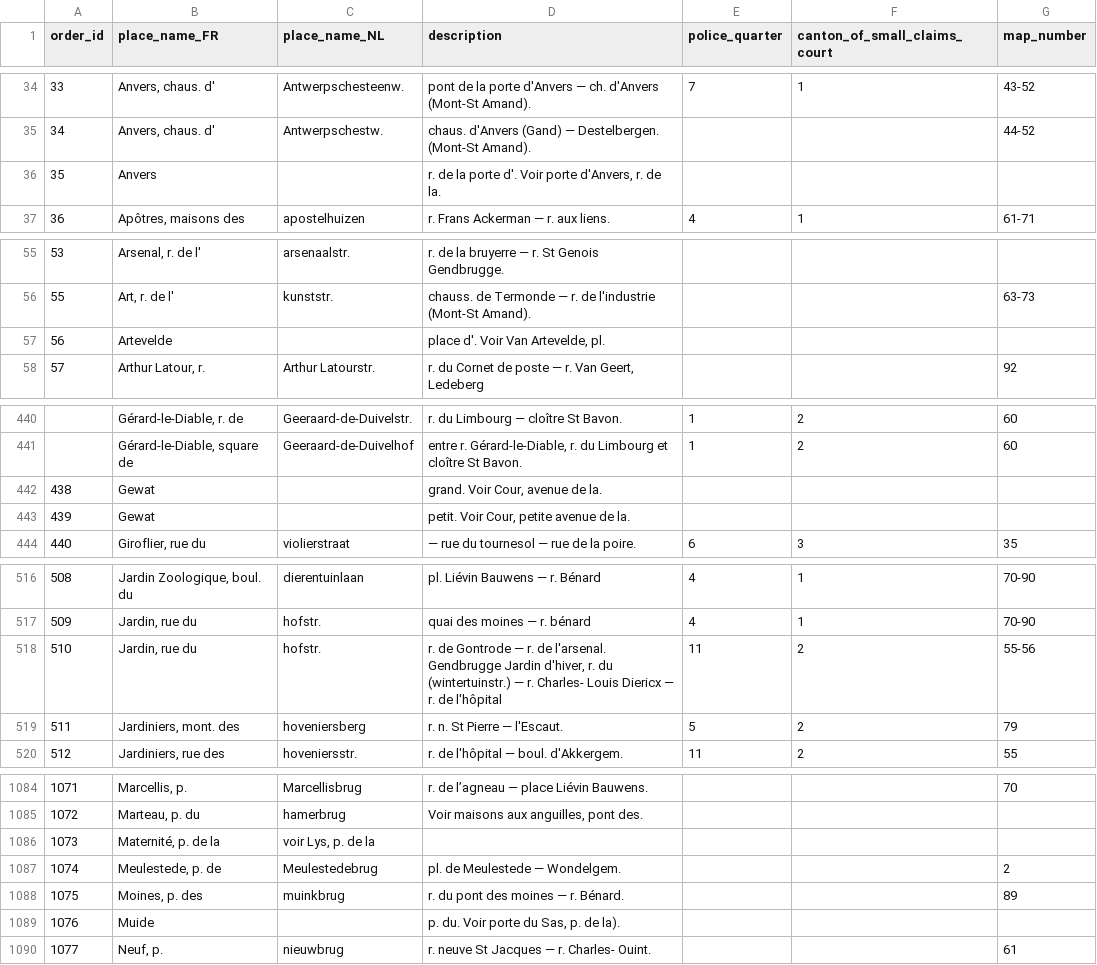
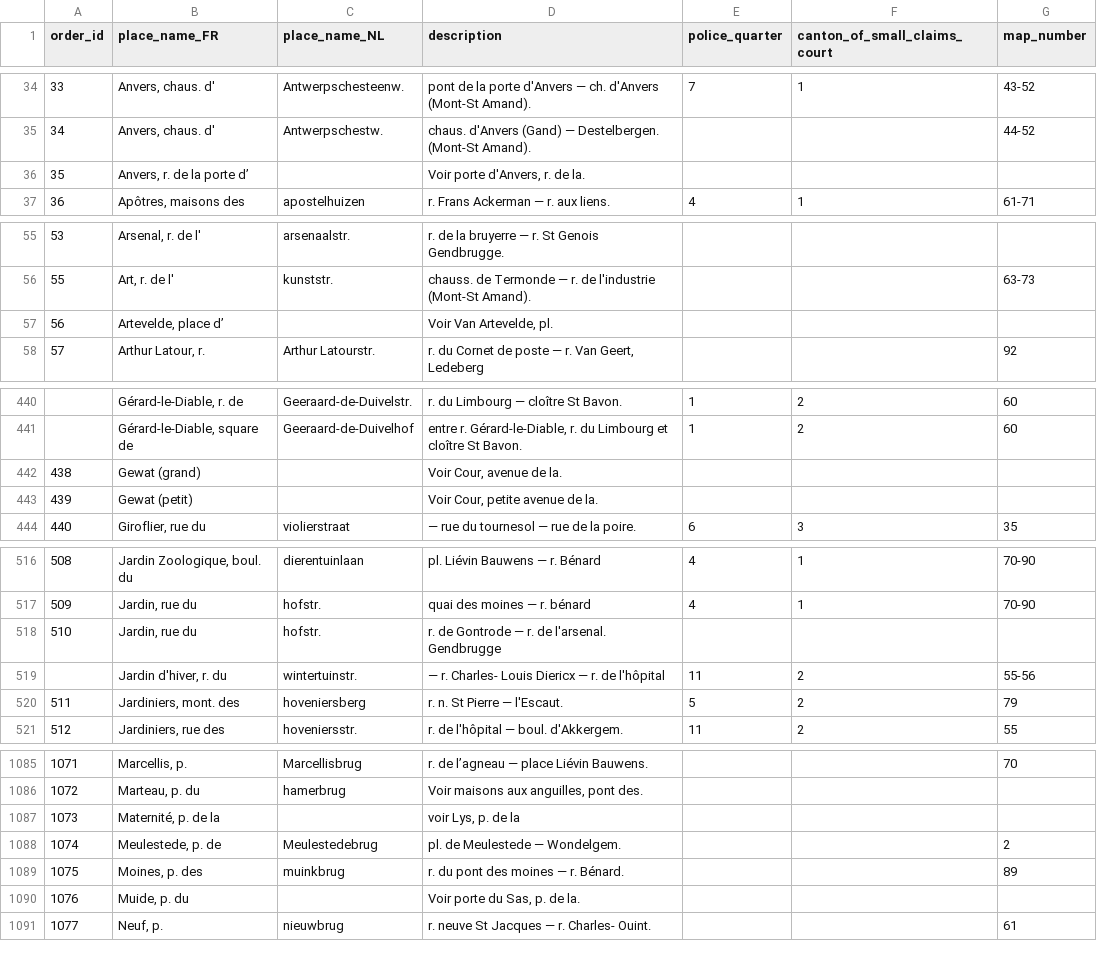
Before and after one commit to VincentDucatteeuw/Ghent-Gazetteer, a CSV file: data/derived/place observations/Wegwijzers der Stad Gent/Street indexes/1932_UB_PARSED.csv, drawn as a sheet; only a part is shown, gaps mark what is left out; removed rows and columns are numbered as before the commit, all else as after; the diff covers the shown part only; the diff names each change by its address in the sheet, - before the commit and + after, or states it on an @@ line.

```diff
--- a/data/derived/place observations/Wegwijzers der Stad Gent/Street indexes/1932_UB_PARSED.csv
+++ b/data/derived/place observations/Wegwijzers der Stad Gent/Street indexes/1932_UB_PARSED.csv
-row 36: 35 | Anvers |  | r. de la porte d'. Voir porte d'Anvers, r. de la.
+row 36: 35 | Anvers, r. de la porte d’ |  | Voir porte d'Anvers, r. de la.
-row 57: 56 | Artevelde |  | place d'. Voir Van Artevelde, pl.
+row 57: 56 | Artevelde, place d’ |  | Voir Van Artevelde, pl.
-row 442: 438 | Gewat |  | grand. Voir Cour, avenue de la.
-row 443: 439 | Gewat |  | petit. Voir Cour, petite avenue de la.
+row 442: 438 | Gewat (grand) |  | Voir Cour, avenue de la.
+row 443: 439 | Gewat (petit) |  | Voir Cour, petite avenue de la.
+row 518: 510 | Jardin, rue du | hofstr. | r. de Gontrode — r. de l'arsenal. Gendbrugge
@@ column A (order_id) renumbered in row 519 @@
-B519 (place_name_FR): Jardin, rue du
+B519 (place_name_FR): Jardin d'hiver, r. du
-C519 (place_name_NL): hofstr.
+C519 (place_name_NL): wintertuinstr.
-D519 (description): r. de Gontrode — r. de l'arsenal. Gendbrugge Jardin d'hiver, r. du (wintertuinstr.) — r.…
+D519 (description): — r.…
-row 1086: 1073 | Maternité, p. de la | voir Lys, p. de la
+row 1087: 1073 | Maternité, p. de la |  | voir Lys, p. de la
-row 1089: 1076 | Muide |  | p. du. Voir porte du Sas, p. de la).
+row 1090: 1076 | Muide, p. du |  | Voir porte du Sas, p. de la.
```
Also changed, not shown: 1 added row and 1 removed row elsewhere in this file, 1 other file.
